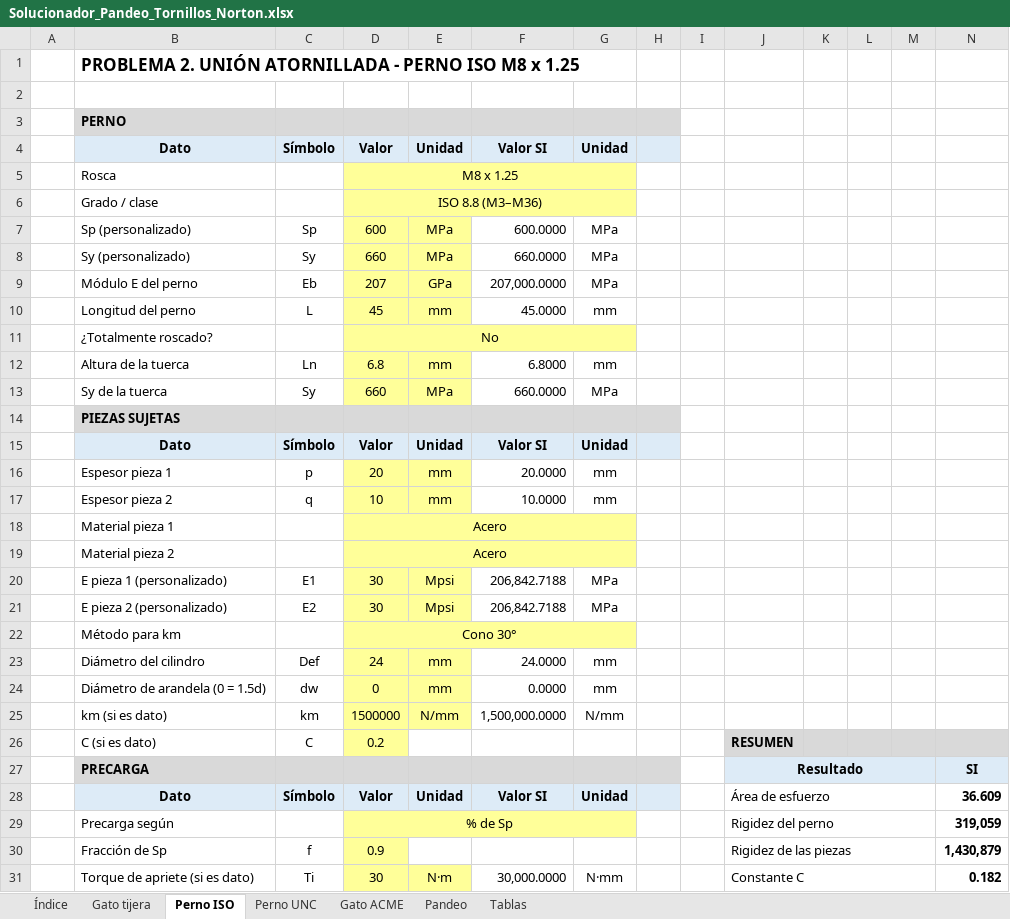
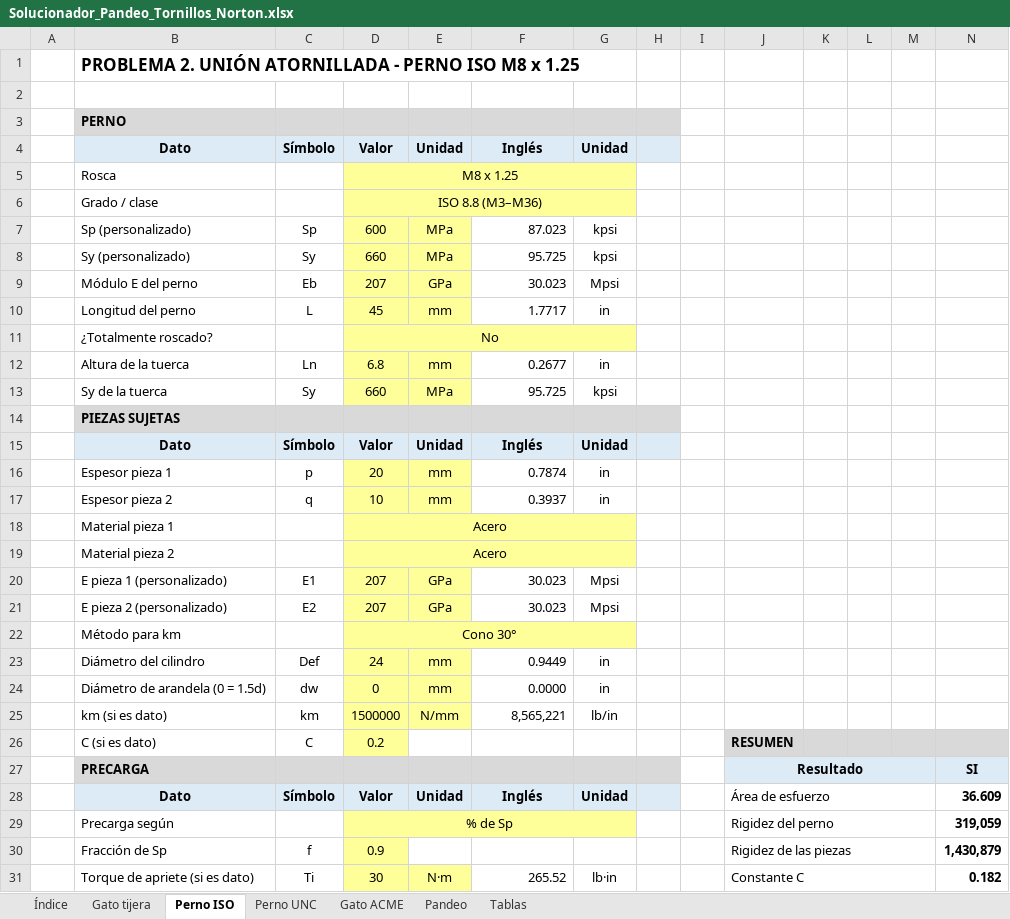
Before and after one commit to floriturco-hub/floriturco-hub.github.io, an Excel workbook: diseno-maquinas/Solucionador_Pandeo_Tornillos_Norton.xlsx, sheet Perno ISO, drawn as a sheet; only a part is shown; values as stored, in another font and other column widths than the file's, no borders; charts and pictures and conditional formats not drawn; removed rows and columns are numbered as before the commit, all else as after; rows hold the shown columns only; the diff covers the shown part only; the diff names each change by its address in the sheet, - before the commit and + after, or states it on an @@ line.

```diff
--- a/diseno-maquinas/Solucionador_Pandeo_Tornillos_Norton.xlsx (sheet Perno ISO)
+++ b/diseno-maquinas/Solucionador_Pandeo_Tornillos_Norton.xlsx (sheet Perno ISO)
-F4: Valor SI
+F4: Inglés
-F7: 600.0000
+F7: 87.023
-G7:G8: MPa
+G7:G8: kpsi
-F8: 660.0000
+F8: 95.725
-F9: 207,000.0000
+F9: 30.023
-G9: MPa
+G9: Mpsi
-F10: 45.0000
+F10: 1.7717
-G10: mm
+G10: in
-F12: 6.8000
+F12: 0.2677
-G12: mm
+G12: in
-F13: 660.0000
+F13: 95.725
-G13: MPa
+G13: kpsi
-F15: Valor SI
+F15: Inglés
-F16: 20.0000
+F16: 0.7874
-G16:G17: mm
+G16:G17: in
-F17: 10.0000
+F17: 0.3937
-row 20:  | E pieza 1 (personalizado) | E1 | 30 | Mpsi | 206,842.7188 | MPa
-row 21:  | E pieza 2 (personalizado) | E2 | 30 | Mpsi | 206,842.7188 | MPa
+row 20:  | E pieza 1 (personalizado) | E1 | 207 | GPa | 30.023 | Mpsi
+row 21:  | E pieza 2 (personalizado) | E2 | 207 | GPa | 30.023 | Mpsi
-F23: 24.0000
+F23: 0.9449
-G23:G24: mm
+G23:G24: in
-F25: 1,500,000.0000
+F25: 8,565,221
-G25: N/mm
+G25: lb/in
-F28: Valor SI
+F28: Inglés
-F31: 30,000.0000
+F31: 265.52
-G31: N·mm
+G31: lb·in
```
Also changed, not shown: 17 edited cells elsewhere in this sheet, sheet Gato tijera, sheet Perno UNC, sheet Pandeo, sheet Gato ACME, sheet Índice, formulas that keep their value, hidden cells.
